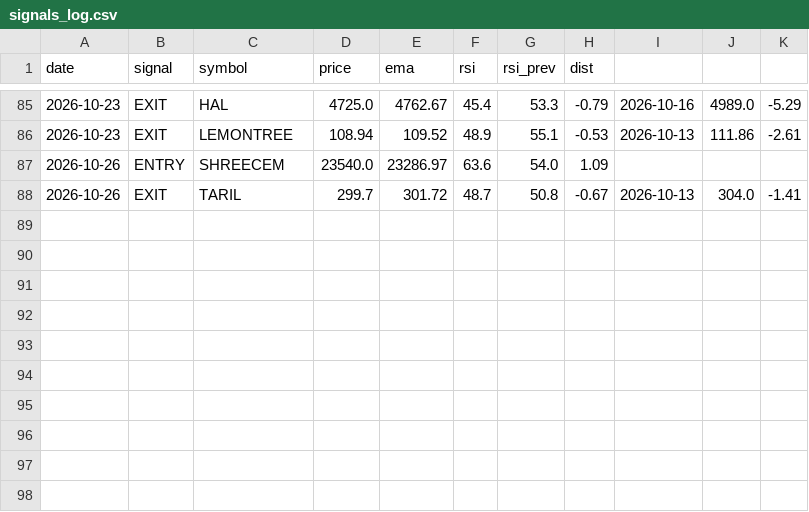
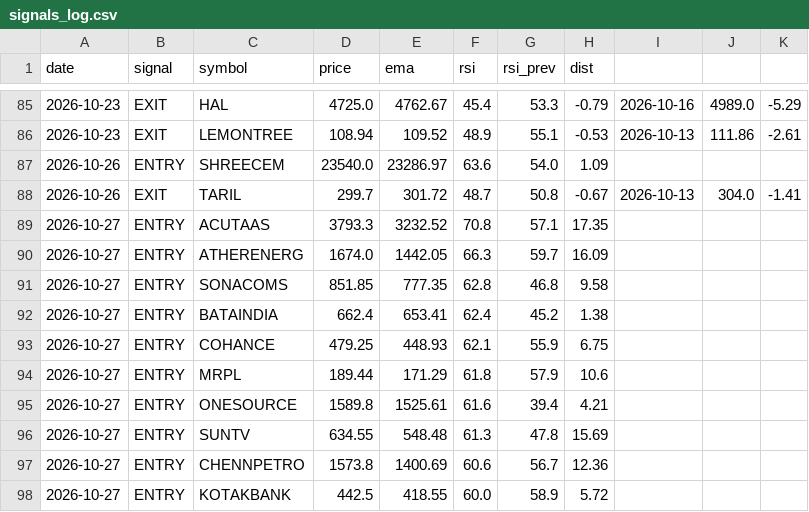
Before and after one commit to basavraj-data/Nifty-500-Daily-Scanner, a CSV file: signals_log.csv, drawn as a sheet; only a part is shown, gaps mark what is left out.

```diff
--- a/signals_log.csv
+++ b/signals_log.csv
@@ -88 +88,11 @@ date,signal,symbol,price,ema,rsi,rsi_prev,dist
 2026-10-26,EXIT,TARIL,299.7,301.72,48.7,50.8,-0.67,2026-10-13,304.0,-1.41
+2026-10-27,ENTRY,ACUTAAS,3793.3,3232.52,70.8,57.1,17.35
+2026-10-27,ENTRY,ATHERENERG,1674.0,1442.05,66.3,59.7,16.09
+2026-10-27,ENTRY,SONACOMS,851.85,777.35,62.8,46.8,9.58
+2026-10-27,ENTRY,BATAINDIA,662.4,653.41,62.4,45.2,1.38
+2026-10-27,ENTRY,COHANCE,479.25,448.93,62.1,55.9,6.75
+2026-10-27,ENTRY,MRPL,189.44,171.29,61.8,57.9,10.6
+2026-10-27,ENTRY,ONESOURCE,1589.8,1525.61,61.6,39.4,4.21
+2026-10-27,ENTRY,SUNTV,634.55,548.48,61.3,47.8,15.69
+2026-10-27,ENTRY,CHENNPETRO,1573.8,1400.69,60.6,56.7,12.36
+2026-10-27,ENTRY,KOTAKBANK,442.5,418.55,60.0,58.9,5.72
```
Also changed, not shown: 1 other file.
